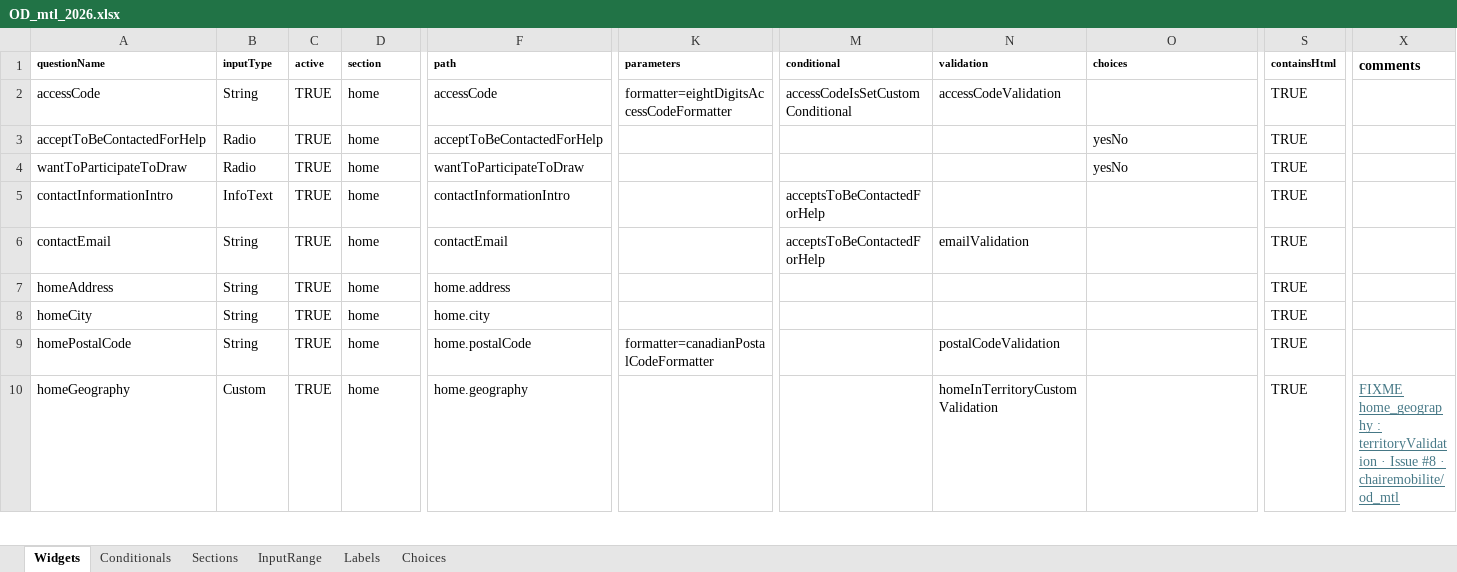
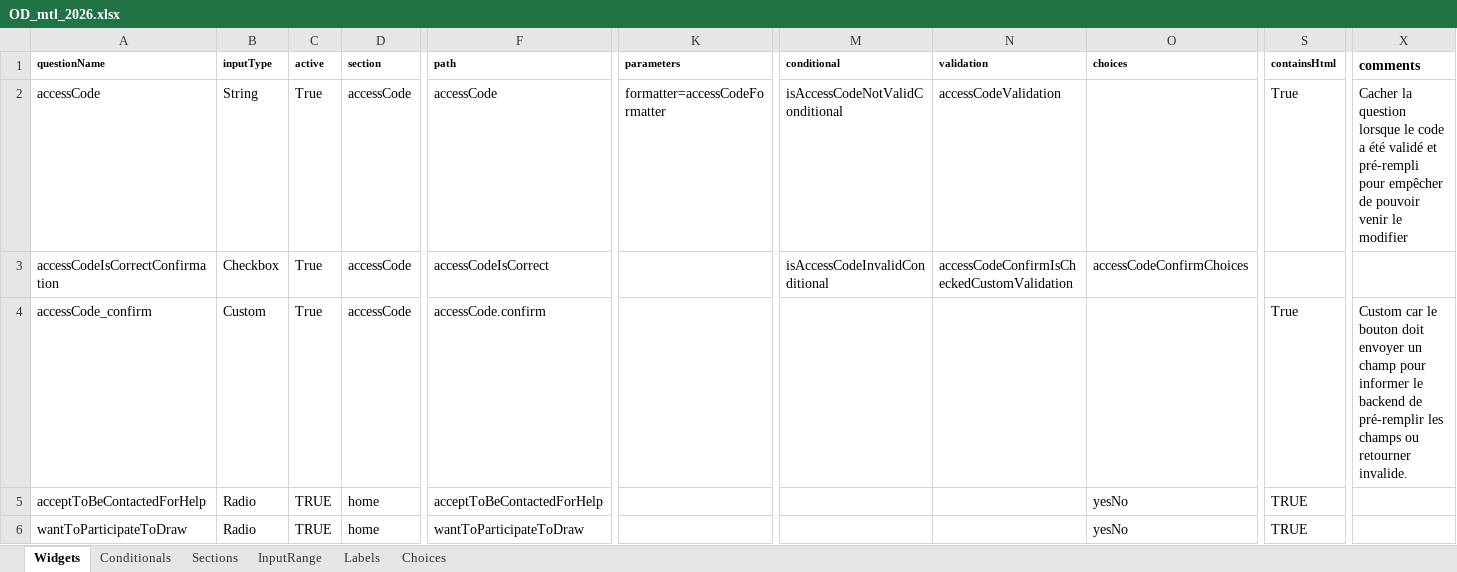
Before and after one commit to chairemobilite/od_mtl, an Excel workbook: survey/references/OD_mtl_2026.xlsx, sheet Widgets, drawn as a sheet; only a part is shown, gaps mark what is left out; the shorter side is filled out with more unchanged rows; values as stored, in another font and other column widths than the file's, no borders; charts and pictures and conditional formats not drawn; rows hold the shown columns only; the diff names each change by its address in the sheet, - before the commit and + after, or states it on an @@ line.

Commit message:
Ajout de la section du code d'accès
fixes #110

Ajout d'une petite section pour entrer et valider le code d'accès.
Lorsque le bouton confirmé est cliqué, les données d'enquête sont
pré-remplies à partir de l'information du code disponible. Le serveur
valide que le code existe et s'il n'existe pas retourne l'information
que le code n'est pas valide. Un avertissement et case à cocher
apparaissent pour laisser le participant modifier le code jusqu'à ce
qu'il fonctionne.

Les logins disponibles ont été mis à jour pour utiliser le login anonyme
ou par courriel. Les tests UI ont aussi été mis à jour pour refléter le
nouveau login et le remplissage du code d'accès.

```diff
--- a/survey/references/OD_mtl_2026.xlsx (sheet Widgets)
+++ b/survey/references/OD_mtl_2026.xlsx (sheet Widgets)
-C2 (active): TRUE
+C2 (active): True
-D2 (section): home
+D2 (section): accessCode
-K2 (parameters): formatter=eightDigitsAccessCodeFormatter
+K2 (parameters): formatter=accessCodeFormatter
-M2 (conditional): accessCodeIsSetCustomConditional
+M2 (conditional): isAccessCodeNotValidConditional
-S2 (containsHtml): TRUE
+S2 (containsHtml): True
-X2 (comments): (empty)
+X2 (comments): Cacher la question lorsque le code a été validé et pré-rempli pour empêcher de pouvoir venir le modifier
+row 3: accessCodeIsCorrectConfirmation | Checkbox | True | accessCode | accessCodeIsCorrect |  | isAccessCodeInvalidConditional | accessCodeConfirmIsCheckedCustomValidation | accessCodeConfirmChoices
+row 4: accessCode_confirm | Custom | True | accessCode | accessCode.confirm |  |  |  |  | True | Custom car le bouton doit envoyer un champ pour informer le backend de pré-remplir les champs ou retourner invalide.
```
Also changed, not shown: sheet Conditionals, sheet Sections, sheet Labels, sheet Choices, 43 other files.
